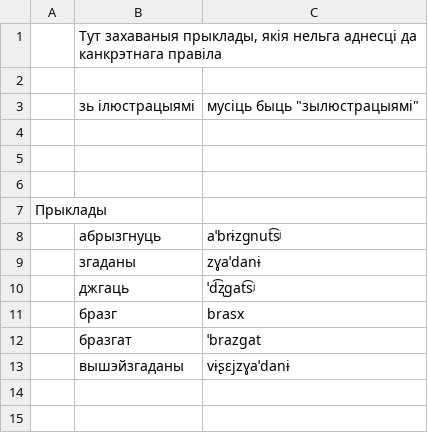
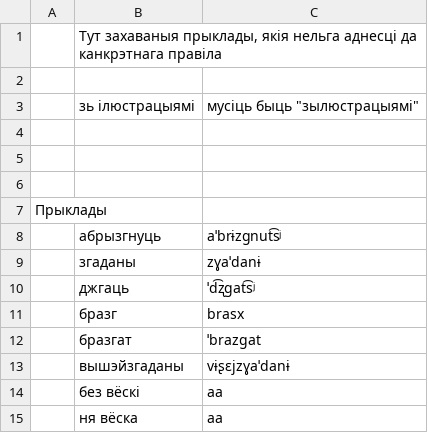
Before and after one commit to Belarus/BelG2P, a TSV file: src/Pryklady.tsv, drawn as a sheet; the diff names each change by its address in the sheet, - before the commit and + after, or states it on an @@ line.

```diff
--- a/src/Pryklady.tsv
+++ b/src/Pryklady.tsv
+row 14:  | без вёскі | aa
+row 15:  | ня вёска | aa
```
Also changed, not shown: src/Miakkasc.tsv, src/Sprascennie.tsv, 3 other files.
